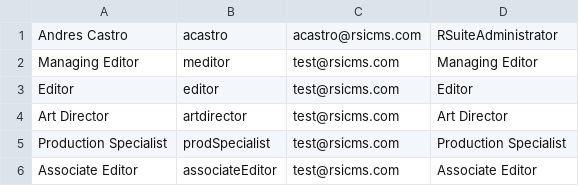
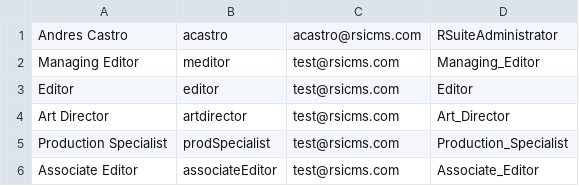
Before and after one commit to adolforestrepo/test-repo, a CSV file: scripts/groovy/data/users.csv, drawn as a sheet.

```diff
--- a/scripts/groovy/data/users.csv
+++ b/scripts/groovy/data/users.csv
@@ -1,6 +1,6 @@
 Andres Castro;acastro;acastro@rsicms.com;RSuiteAdministrator
-Managing Editor;meditor;test@rsicms.com;"Managing Editor"
+Managing Editor;meditor;test@rsicms.com;"Managing_Editor"
 Editor;editor;test@rsicms.com;Editor
-Art Director;artdirector;test@rsicms.com;"Art Director"
-Production Specialist;prodSpecialist;test@rsicms.com;"Production Specialist"
-Associate Editor;associateEditor;test@rsicms.com;"Associate Editor"
+Art Director;artdirector;test@rsicms.com;"Art_Director"
+Production Specialist;prodSpecialist;test@rsicms.com;"Production_Specialist"
+Associate Editor;associateEditor;test@rsicms.com;"Associate_Editor"
```
Also changed, not shown: 2 other files.
